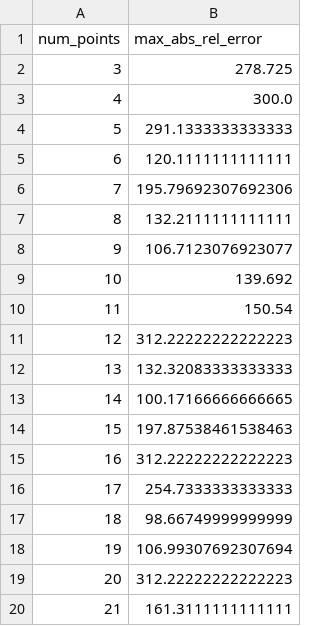
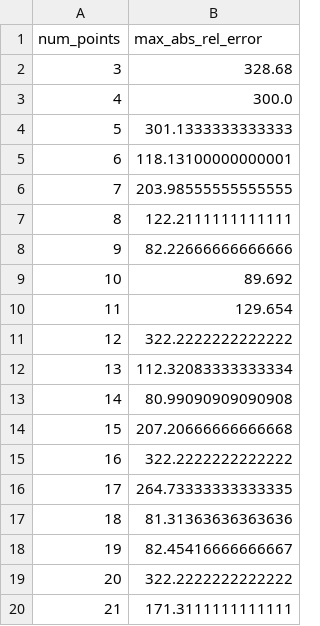
Before and after one commit to iliailmer/ParameterEstimation.jl, a CSV file: point_error_data/data/amigo/crauste_error.csv, drawn as a sheet.

```diff
--- a/point_error_data/data/amigo/crauste_error.csv
+++ b/point_error_data/data/amigo/crauste_error.csv
@@ -1,20 +1,20 @@
 num_points,max_abs_rel_error
-3,278.725
+3,328.68
 4,300.0
-5,291.1333333333333
-6,120.1111111111111
-7,195.79692307692306
-8,132.2111111111111
-9,106.7123076923077
-10,139.692
-11,150.54
-12,312.22222222222223
-13,132.32083333333333
-14,100.17166666666665
-15,197.87538461538463
-16,312.22222222222223
-17,254.7333333333333
-18,98.66749999999999
-19,106.99307692307694
-20,312.22222222222223
-21,161.3111111111111
+5,301.1333333333333
+6,118.13100000000001
+7,203.98555555555555
+8,122.2111111111111
+9,82.22666666666666
+10,89.692
+11,129.654
+12,322.2222222222222
+13,112.32083333333334
+14,80.99090909090908
+15,207.20666666666668
+16,322.2222222222222
+17,264.73333333333335
+18,81.31363636363636
+19,82.45416666666667
+20,322.2222222222222
+21,171.3111111111111
```
Also changed, not shown: point_error_data/data/amigo/FHN_error.csv, point_error_data/data/amigo/HIV_error.csv, 14 other files.
